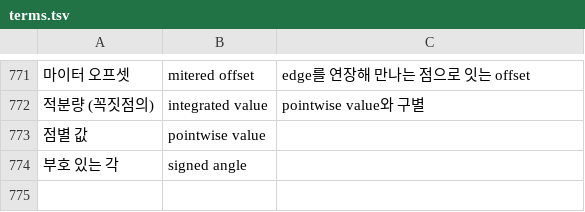
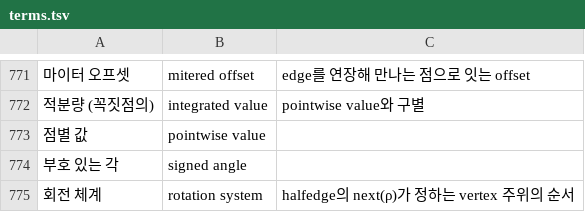
Before and after one commit to Rhqo/DG-study, a TSV file: tools/terms.tsv, drawn as a sheet; only a part is shown, gaps mark what is left out; the diff names each change by its address in the sheet, - before the commit and + after, or states it on an @@ line.

```diff
--- a/tools/terms.tsv
+++ b/tools/terms.tsv
+row 775: 회전 체계 | rotation system | halfedge의 next(ρ)가 정하는 vertex 주위의 순서
```
Also changed, not shown: 52 other files.
